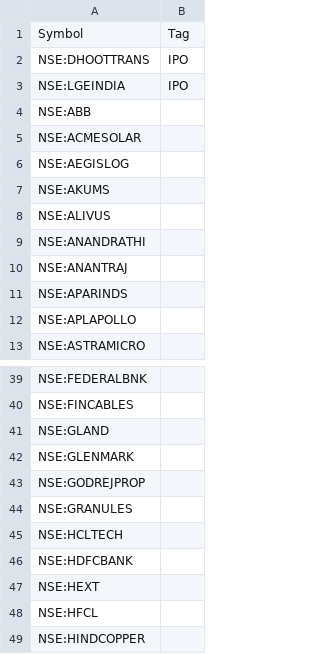
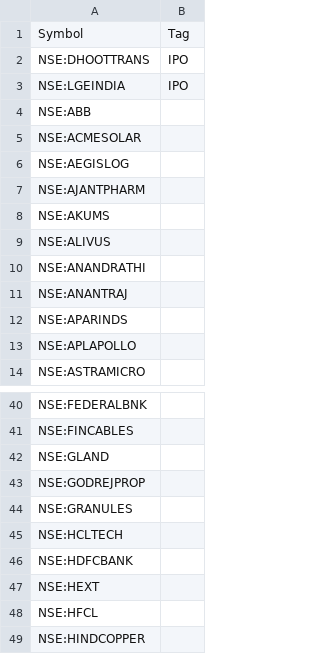
Before and after one commit to surajpjoshi/rsi-trading-system, a CSV file: My-Stocks.csv, drawn as a sheet; only a part is shown, gaps mark what is left out.

Commit message:
Auto-update My-Stocks.csv from Google Sheets

```diff
--- a/My-Stocks.csv
+++ b/My-Stocks.csv
@@ -6,2 +6,3 @@
 "NSE:AEGISLOG",""
+"NSE:AJANTPHARM",""
 "NSE:AKUMS",""
@@ -41,3 +42,2 @@
 "NSE:GLAND",""
-"NSE:GLENMARK",""
 "NSE:GODREJPROP",""
```
